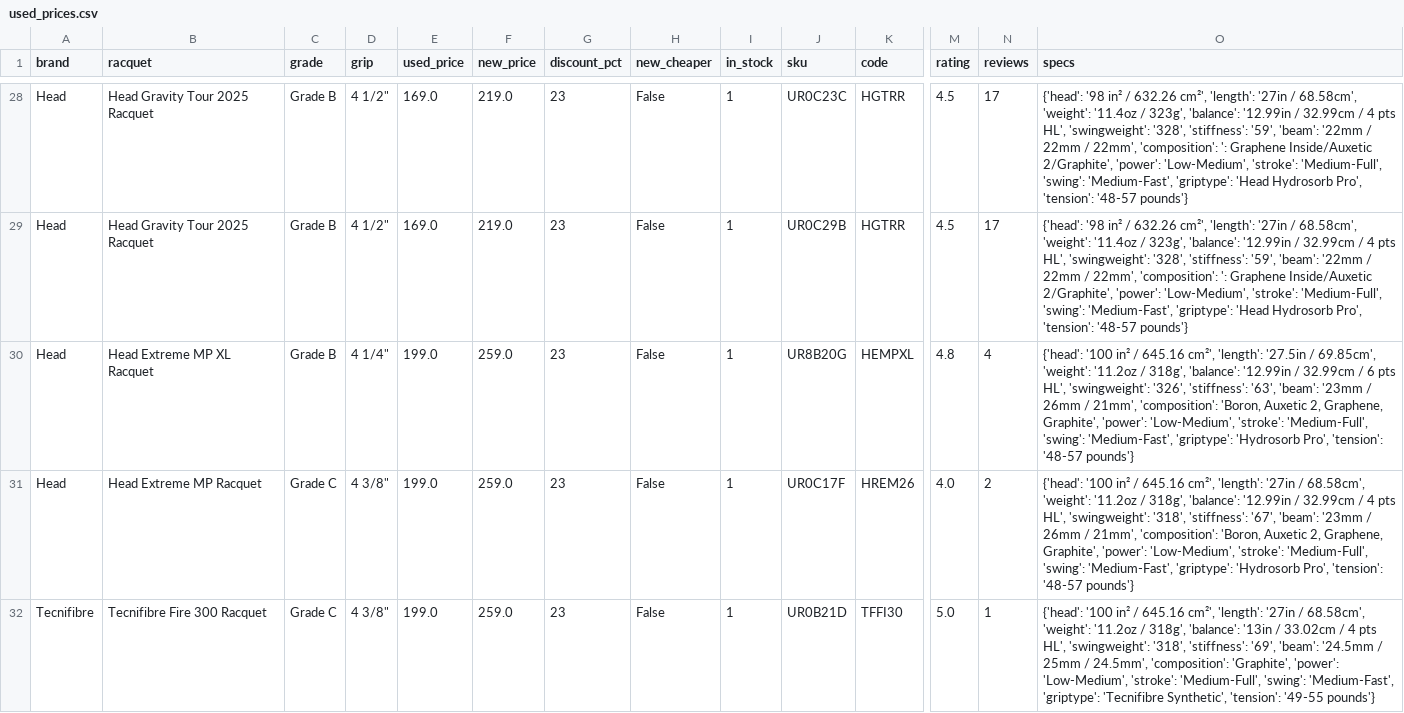
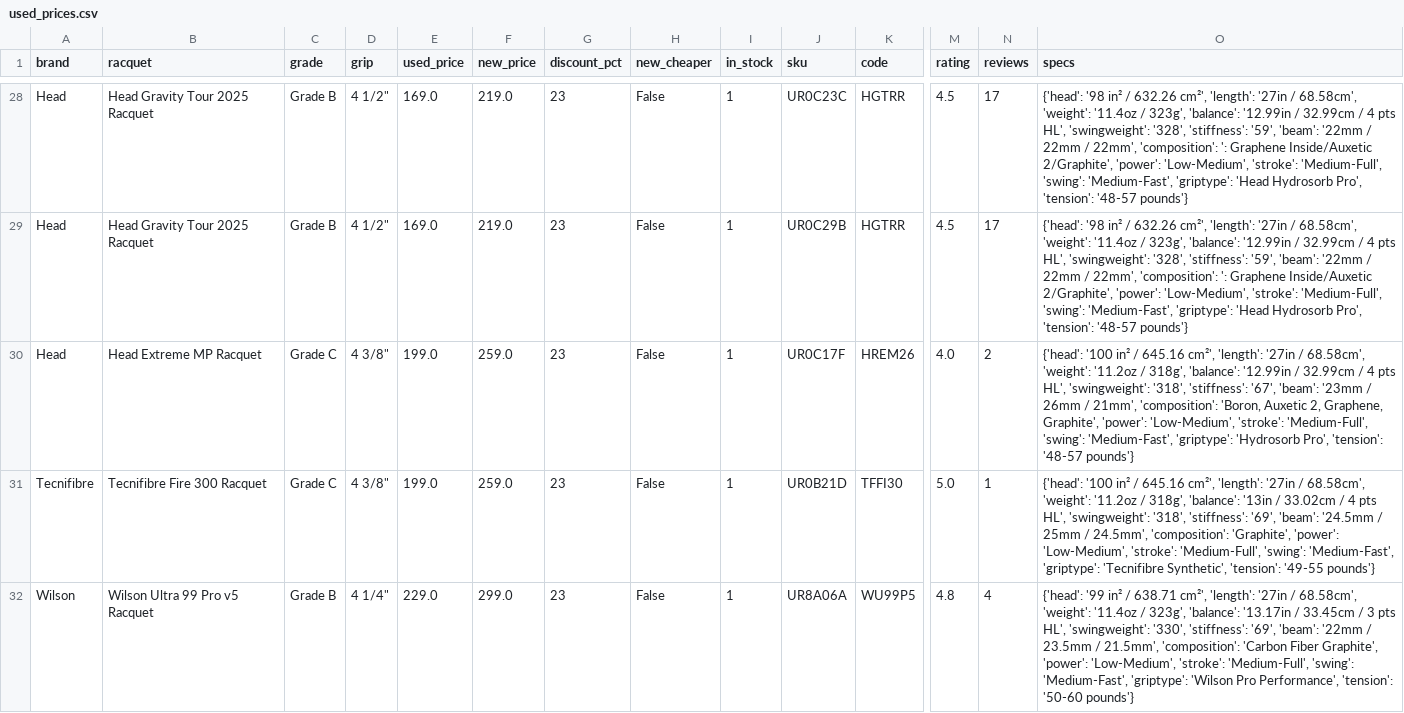
Before and after one commit to shudengnyc/tw-used-racket-tracker, a CSV file: used_prices.csv, drawn as a sheet; only a part is shown, gaps mark what is left out; the shorter side is filled out with more unchanged rows; rows hold the shown columns only; the diff names each change by its address in the sheet, - before the commit and + after, or states it on an @@ line.

```diff
--- a/used_prices.csv
+++ b/used_prices.csv
-row 30: Head | Head Extreme MP XL Racquet | Grade B | 4 1/4" | 199.0 | 259.0 | 23 | False | 1 | UR8B20G | HEMPXL | 4.8 | 4 | {'head': '100 in² / 645.16 cm²', 'length': '27.5in / 69.85cm', 'weight': '11.2oz / 318g', 'balance': '12.99in / 32.99cm / 6 pts HL', 'swingweight': '326', 'stiffness': '63', 'beam': '23mm / 26mm / 21mm', 'composition': 'Boron, Auxetic 2, Graphene, Graphite', 'power': 'Low-Medium', 'stroke': 'Medium-Full', 'swing': 'Medium-Fast', 'griptype': 'Hydrosorb Pro', 'tension': '48-57 pounds'}
```
Also changed, not shown: 3 other files.
